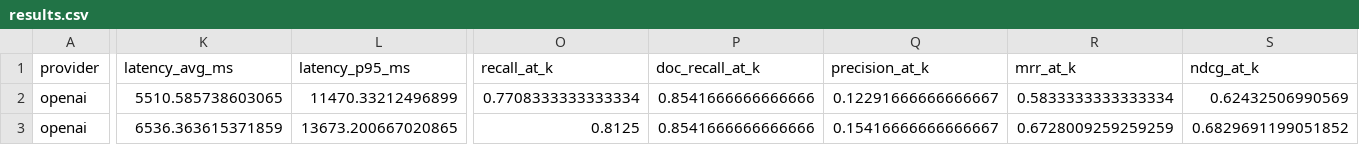
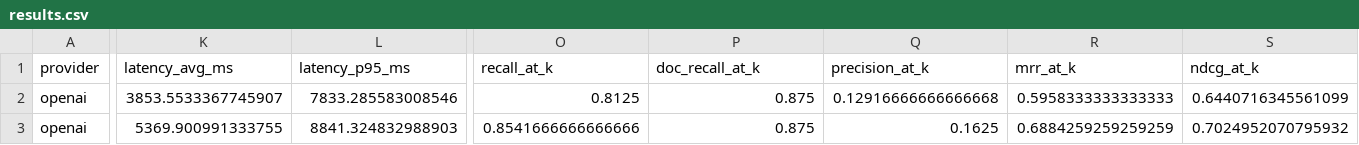
Before and after one commit to simoesthiago/aneel-rag-benchmark, a CSV file: data/evaluation/results/rag-50/results.csv, drawn as a sheet; only a part is shown, gaps mark what is left out; the diff covers the shown part only; the diff names each change by its address in the sheet, - before the commit and + after, or states it on an @@ line.

```diff
--- a/data/evaluation/results/rag-50/results.csv
+++ b/data/evaluation/results/rag-50/results.csv
-K2 (latency_avg_ms): 5510.585738603065
+K2 (latency_avg_ms): 3853.5533367745907
-L2 (latency_p95_ms): 11470.33212496899
+L2 (latency_p95_ms): 7833.285583008546
-O2 (recall_at_k): 0.7708333333333334
+O2 (recall_at_k): 0.8125
-P2:P3 (doc_recall_at_k): 0.8541666666666666
+P2:P3 (doc_recall_at_k): 0.875
-Q2 (precision_at_k): 0.12291666666666667
+Q2 (precision_at_k): 0.12916666666666668
-R2 (mrr_at_k): 0.5833333333333334
+R2 (mrr_at_k): 0.5958333333333333
-S2 (ndcg_at_k): 0.62432506990569
+S2 (ndcg_at_k): 0.6440716345561099
-K3 (latency_avg_ms): 6536.363615371859
+K3 (latency_avg_ms): 5369.900991333755
-L3 (latency_p95_ms): 13673.200667020865
+L3 (latency_p95_ms): 8841.324832988903
-O3 (recall_at_k): 0.8125
+O3 (recall_at_k): 0.8541666666666666
-Q3 (precision_at_k): 0.15416666666666667
+Q3 (precision_at_k): 0.1625
-R3 (mrr_at_k): 0.6728009259259259
+R3 (mrr_at_k): 0.6884259259259259
-S3 (ndcg_at_k): 0.6829691199051852
+S3 (ndcg_at_k): 0.7024952070795932
```
Also changed, not shown: 9 edited cells elsewhere in this file, 7 other files.
